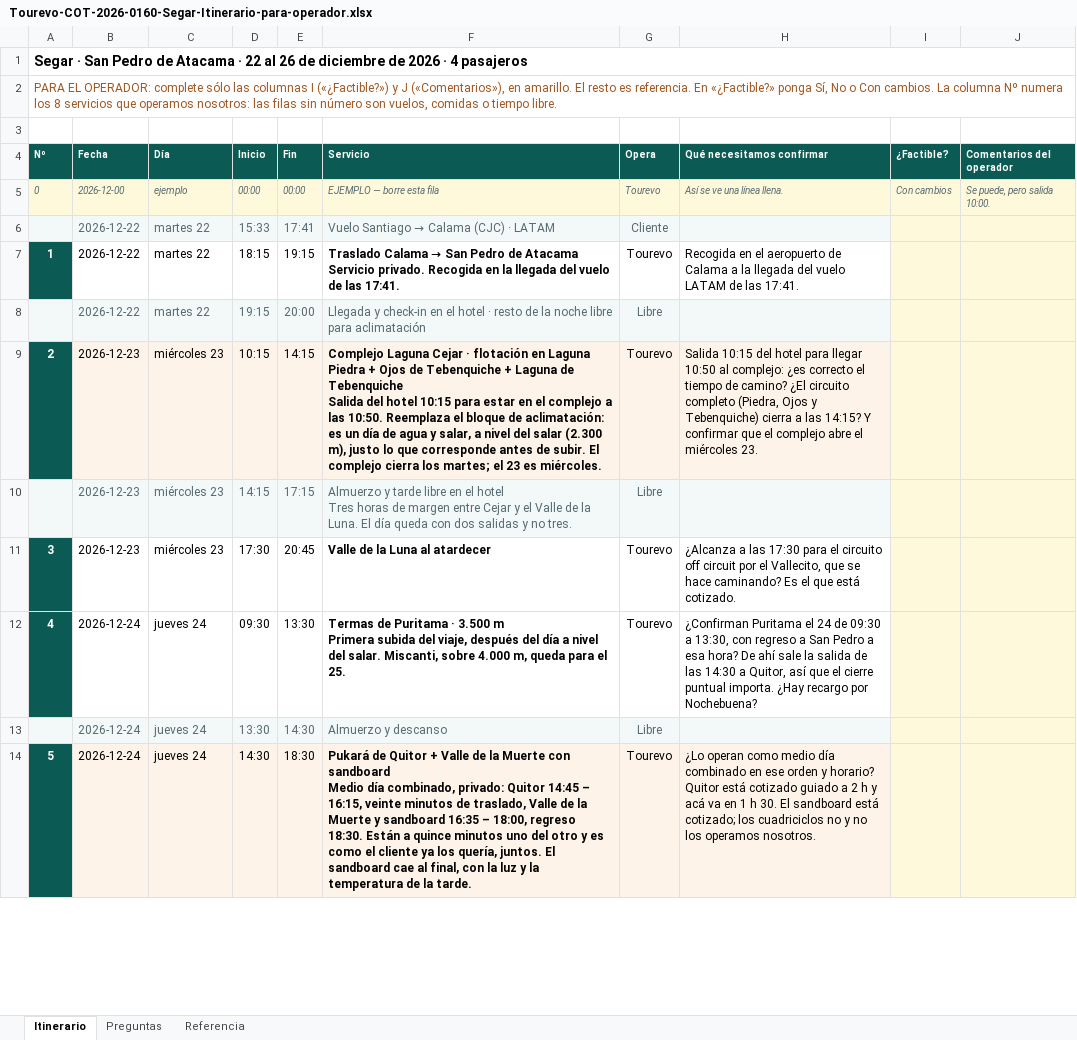
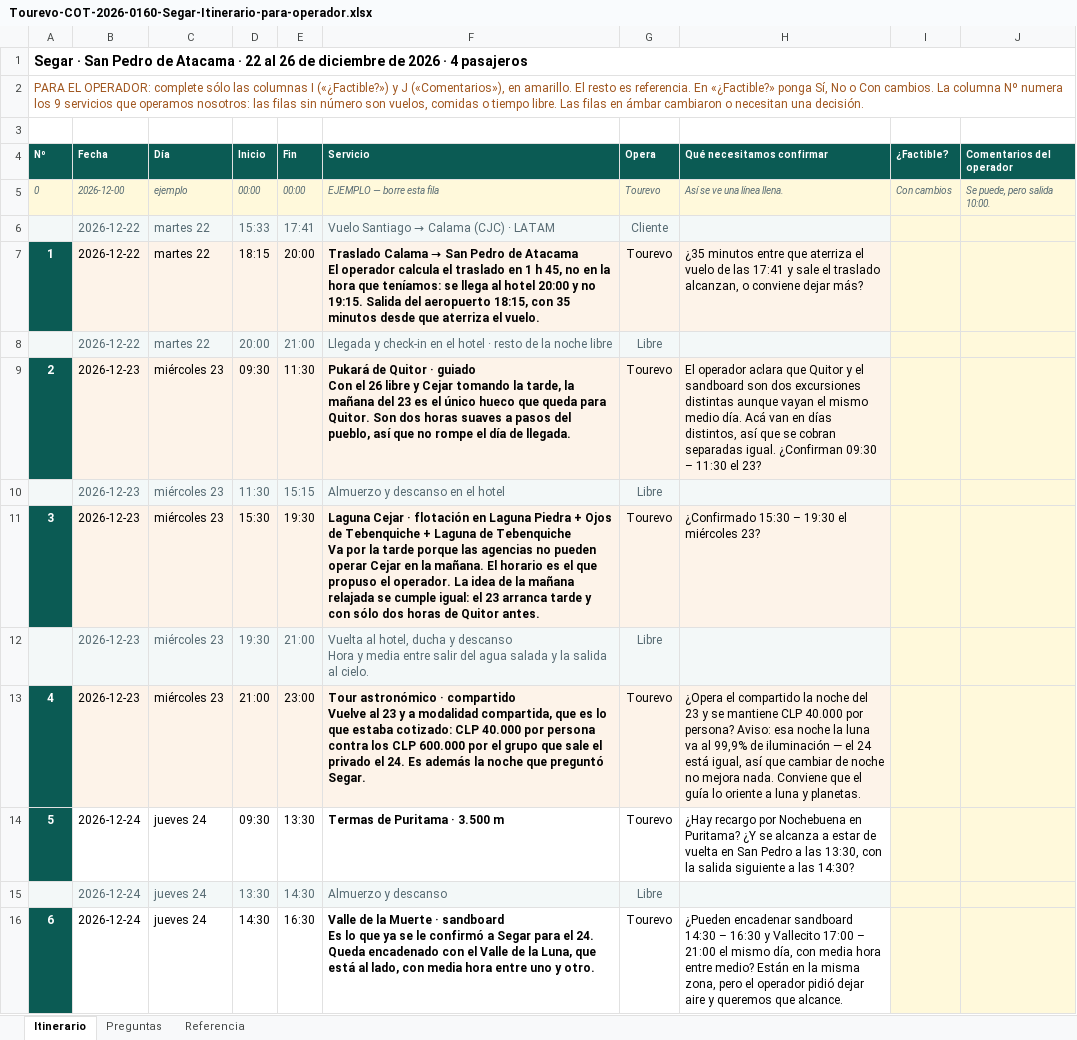
Before and after one commit to jpchs1/trabajos-varios, an Excel workbook: cotizaciones/segar-san-pedro-atacama/Tourevo-COT-2026-0160-Segar-Itinerario-para-operador.xlsx, sheet Itinerario, drawn as a sheet; only a part is shown; values as stored, in another font and other column widths than the file's, no borders; charts and pictures not drawn; addresses are those after the commit; ↵ is a line break in a cell; the diff covers the shown part only; the diff names each change by its address in the sheet, - before the commit and + after, or states it on an @@ line.

```diff
--- a/cotizaciones/segar-san-pedro-atacama/Tourevo-COT-2026-0160-Segar-Itinerario-para-operador.xlsx (sheet Itinerario)
+++ b/cotizaciones/segar-san-pedro-atacama/Tourevo-COT-2026-0160-Segar-Itinerario-para-operador.xlsx (sheet Itinerario)
@@ column A (Nº) renumbered between rows 2 and 22 @@
-B7:H7 fill: none
+B7:H7 fill: #FDF3E9
-E7 (Fin): 19:15
+E7 (Fin): 20:00
-F7 (Servicio): …de Atacama ↵ Servicio privado. Recogida en la llegada del vuelo de las 17:41.
+F7 (Servicio): …de Atacama ↵ El operador calcula el traslado en 1 h 45, no en la hora que teníamos: se llega al hotel 20:00 y no 19:15. Salida del aeropuerto 18:15, con 35 minutos desde que aterriza el vuelo.
-H7 (Qué necesitamos confirmar): Recogida en el aeropuerto de Calama a la llegada del vuelo LATAM de las 17:41.
+H7 (Qué necesitamos confirmar): ¿35 minutos entre que aterriza el vuelo de las 17:41 y sale el traslado alcanzan, o conviene dejar más?
-D8 (Inicio): 19:15
+D8 (Inicio): 20:00
-E8 (Fin): 20:00
+E8 (Fin): 21:00
-F8 (Servicio): …noche libre para aclimatación
+F8 (Servicio): …noche libre
+row 9: 2 | 2026-12-23 | miércoles 23 | 09:30 | 11:30 | Pukará de Quitor · guiado ↵ Con el 26 libre y Cejar tomando la tarde, la mañana del 23 es el único hueco que queda para Quitor. Son dos horas suaves a pasos del pueblo, así que no rompe el día de llegada. | Tourevo | El operador aclara que Quitor y el sandboard son dos excursiones distintas aunque vayan el mismo medio día. Acá van en días distintos, así que se cobran separadas igual. ¿Confirman 09:30 – 11:30 el 23?
+row 10:  | 2026-12-23 | miércoles 23 | 11:30 | 15:15 | Almuerzo y descanso en el hotel | Libre
-D11 (Inicio): 10:15
+D11 (Inicio): 15:30
-E11 (Fin): 14:15
+E11 (Fin): 19:30
-F11 (Servicio): Complejo Laguna Cejar · flotación en Laguna Piedra + Ojos de Tebenquiche + Laguna de Tebenquiche ↵ Salida del hotel 10:15 para estar en el complejo a las 10:50. Reemplaza el bloque de aclimatación: es un día de agua y salar, a nivel del salar (2.300 m), justo lo que corresponde antes de subir. El complejo cierra los martes; el 23 es miércoles.
+F11 (Servicio): Laguna Cejar · flotación en Laguna Piedra + Ojos de Tebenquiche + Laguna de Tebenquiche ↵ Va por la tarde porque las agencias no pueden operar Cejar en la mañana. El horario es el que propuso el operador. La idea de la mañana relajada se cumple igual: el 23 arranca tarde y con sólo dos horas de Quitor antes.
-H11 (Qué necesitamos confirmar): Salida 10:15 del hotel para llegar 10:50 al complejo: ¿es correcto el tiempo de camino? ¿El circuito completo (Piedra, Ojos y Tebenquiche) cierra a las 14:15? Y confirmar que el complejo abre el miércoles 23.
+H11 (Qué necesitamos confirmar): ¿Confirmado 15:30 – 19:30 el miércoles 23?
-D12 (Inicio): 14:15
+D12 (Inicio): 19:30
-E12 (Fin): 17:15
+E12 (Fin): 21:00
-F12 (Servicio): Almuerzo y tarde libre en el hotel ↵ Tres horas de margen entre Cejar y el Valle de la Luna. El día queda con dos salidas y no tres.
+F12 (Servicio): Vuelta al hotel, ducha y descanso ↵ Hora y media entre salir del agua salada y la salida al cielo.
-B13:H13 fill: none
+B13:H13 fill: #FDF3E9
-D13 (Inicio): 17:30
+D13 (Inicio): 21:00
-E13 (Fin): 20:45
+E13 (Fin): 23:00
-F13 (Servicio): Valle de la Luna al atardecer
+F13 (Servicio): Tour astronómico · compartido ↵ Vuelve al 23 y a modalidad compartida, que es lo que estaba cotizado: CLP 40.000 por persona contra los CLP 600.000 por el grupo que sale el privado el 24. Es además la noche que preguntó Segar.
-H13 (Qué necesitamos confirmar): ¿Alcanza a las 17:30 para el circuito off circuit por el Vallecito, que se hace caminando? Es el que está cotizado.
+H13 (Qué necesitamos confirmar): ¿Opera el compartido la noche del 23 y se mantiene CLP 40.000 por persona? Aviso: esa noche la luna va al 99,9% de iluminación — el 24 está igual, así que cambiar de noche no mejora nada. Conviene que el guía lo oriente a luna y planetas.
-F14 (Servicio): …3.500 m ↵ Primera subida del viaje, después del día a nivel del salar. Miscanti, sobre 4.000 m, queda para el 25.
+F14 (Servicio): …3.500 m
-H14 (Qué necesitamos confirmar): ¿Confirman Puritama el 24 de 09:30 a 13:30, con regreso a San Pedro a esa hora? De ahí sale la salida de las 14:30 a Quitor, así que el cierre puntual importa. ¿Hay recargo por Nochebuena?
+H14 (Qué necesitamos confirmar): ¿Hay recargo por Nochebuena en Puritama? ¿Y se alcanza a estar de vuelta en San Pedro a las 13:30, con la salida siguiente a las 14:30?
-B16:H16 fill: #FDF3E9
+B16:H16 fill: none
-E16 (Fin): 18:30
+E16 (Fin): 16:30
-F16 (Servicio): Pukará de Quitor + Valle de la Muerte con sandboard ↵ Medio día combinado, privado: Quitor 14:45 – 16:15, veinte minutos de traslado, Valle de la Muerte y sandboard 16:35 – 18:00, regreso 18:30. Están a quince minutos uno del otro y es como el cliente ya los quería, juntos. El sandboard cae al final, con la luz y la temperatura de la tarde.
+F16 (Servicio): Valle de la Muerte · sandboard ↵ Es lo que ya se le confirmó a Segar para el 24. Queda encadenado con el Valle de la Luna, que está al lado, con media hora entre uno y otro.
-H16 (Qué necesitamos confirmar): ¿Lo operan como medio día combinado en ese orden y horario? Quitor está cotizado guiado a 2 h y acá va en 1 h 30. El sandboard está cotizado; los cuadriciclos no y no los operamos nosotros.
+H16 (Qué necesitamos confirmar): ¿Pueden encadenar sandboard 14:30 – 16:30 y Vallecito 17:00 – 21:00 el mismo día, con media hora entre medio? Están en la misma zona, pero el operador pidió dejar aire y queremos que alcance.
```
Also changed, not shown: 1 removed row, 16 edited cells and cell formats elsewhere in this sheet, sheet Referencia, sheet Preguntas, formulas that keep their value, 20 other files.
